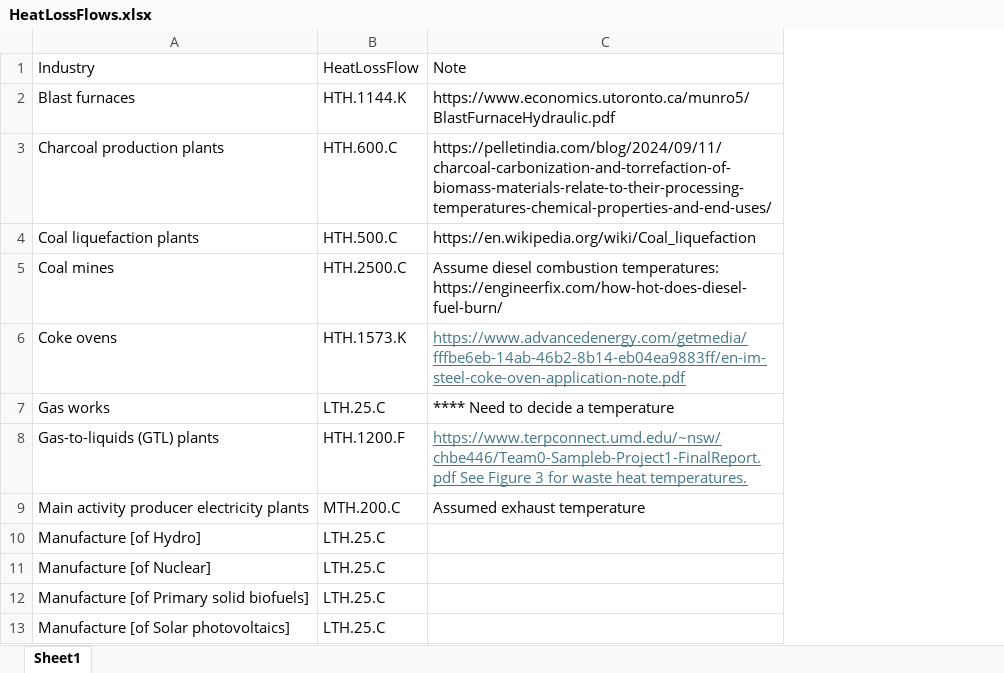
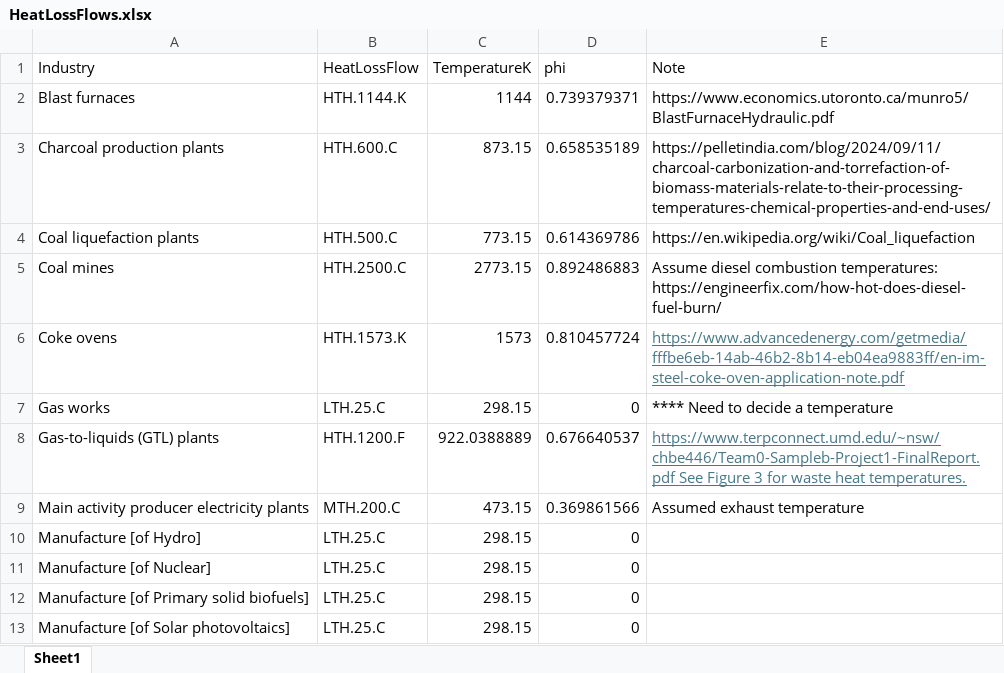
Before and after one commit to MatthewHeun/MaterialExergyPaper2025, an Excel workbook: data/HeatLossFlows.xlsx, sheet Sheet1, drawn as a sheet; only a part is shown; values as stored, in another font and other column widths than the file's, no borders; the diff names each change by its address in the sheet, - before the commit and + after, or states it on an @@ line.

```diff
--- a/data/HeatLossFlows.xlsx (sheet Sheet1)
+++ b/data/HeatLossFlows.xlsx (sheet Sheet1)
+column C (TemperatureK), rows 2-13: 1144 | 873.15 | 773.15 | 2773.15 | 1573 | 298.15 | 922.0388889 | 473.15 | 298.15 | 298.15 | 298.15 | 298.15
+column D (phi), rows 2-13: 0.739379371 | 0.658535189 | 0.614369786 | 0.892486883 | 0.810457724 | 0 | 0.676640537 | 0.369861566 | 0 | 0 | 0 | 0
```
Also changed, not shown: 3 other files.
